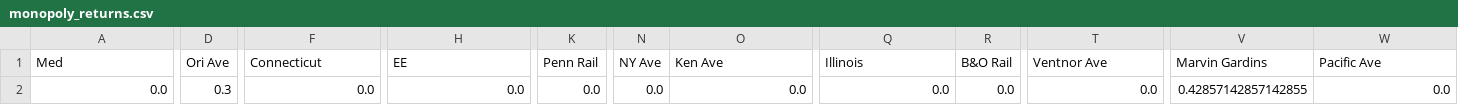
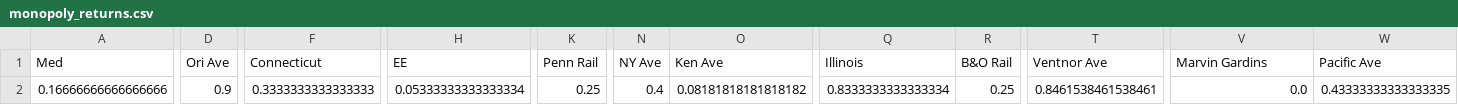
Before and after one commit to rfccfreund/Monopoly-ROI, a CSV file: src/monopoly_returns.csv, drawn as a sheet; only a part is shown, gaps mark what is left out; the diff covers the shown part only; the diff names each change by its address in the sheet, - before the commit and + after, or states it on an @@ line.

```diff
--- a/src/monopoly_returns.csv
+++ b/src/monopoly_returns.csv
-A2 (Med): 0.0
+A2 (Med): 0.16666666666666666
-D2 (Ori Ave): 0.3
+D2 (Ori Ave): 0.9
-F2 (Connecticut): 0.0
+F2 (Connecticut): 0.3333333333333333
-H2 (EE): 0.0
+H2 (EE): 0.05333333333333334
-K2 (Penn Rail): 0.0
+K2 (Penn Rail): 0.25
-N2 (NY Ave): 0.0
+N2 (NY Ave): 0.4
-O2 (Ken Ave): 0.0
+O2 (Ken Ave): 0.08181818181818182
-Q2 (Illinois): 0.0
+Q2 (Illinois): 0.8333333333333334
-R2 (B&O Rail): 0.0
+R2 (B&O Rail): 0.25
-T2 (Ventnor Ave): 0.0
+T2 (Ventnor Ave): 0.8461538461538461
-V2 (Marvin Gardins): 0.42857142857142855
+V2 (Marvin Gardins): 0.0
-W2 (Pacific Ave): 0.0
+W2 (Pacific Ave): 0.43333333333333335
```
Also changed, not shown: 1 edited cell elsewhere in this file, 3 other files.
